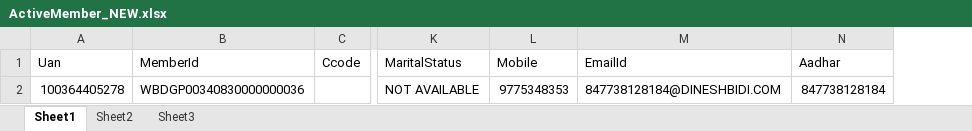
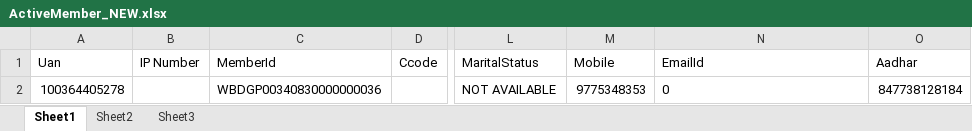
Before and after one commit to allygitrepo/payroll, an Excel workbook: assets/download/ActiveMember_NEW.xlsx, sheet Sheet1, drawn as a sheet; only a part is shown, gaps mark what is left out; values as stored, in another font and other column widths than the file's, no borders; addresses are those after the commit; the diff names each change by its address in the sheet, - before the commit and + after, or states it on an @@ line.

Commit message:
Employee Excel sheet Import IP number include

```diff
--- a/assets/download/ActiveMember_NEW.xlsx (sheet Sheet1)
+++ b/assets/download/ActiveMember_NEW.xlsx (sheet Sheet1)
+column B (IP Number), empty
-N2 (EmailId): 847738128184@DINESHBIDI.COM
+N2 (EmailId): 0
```
Also changed, not shown: 2 other files.
